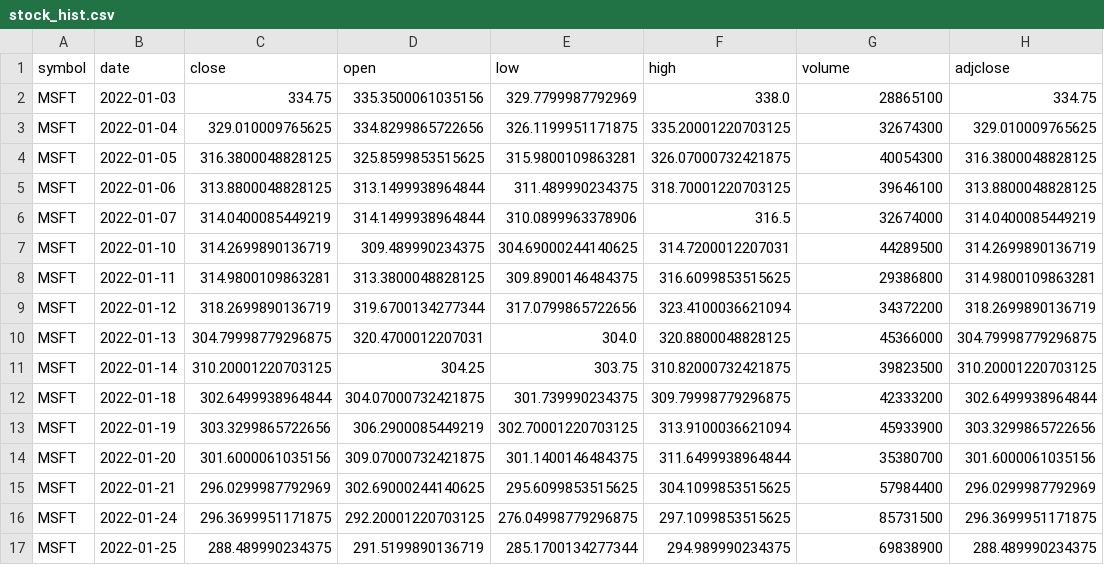
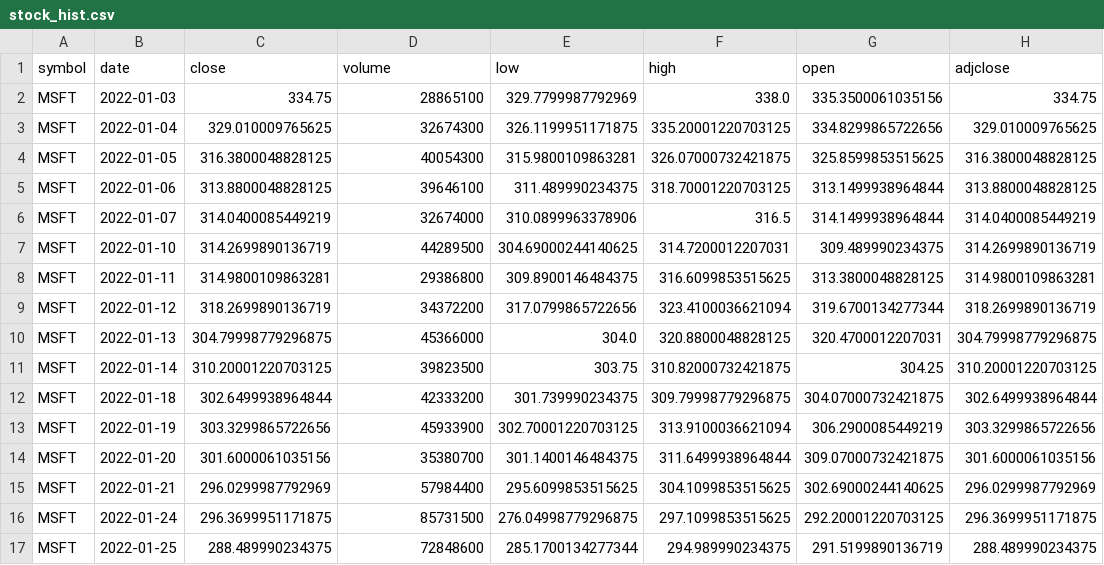
Before and after one commit to douglasnacl/master, a CSV file: stock_hist.csv, drawn as a sheet; only a part is shown; the diff covers the shown part only.

```diff
--- a/stock_hist.csv
+++ b/stock_hist.csv
@@ -1,17 +1,17 @@
-symbol,date,close,open,low,high,volume,adjclose
-MSFT,2022-01-03,334.75,335.3500061035156,329.7799987792969,338.0,28865100,334.75
-MSFT,2022-01-04,329.010009765625,334.8299865722656,326.1199951171875,335.20001220703125,32674300,329.010009765625
-MSFT,2022-01-05,316.3800048828125,325.8599853515625,315.9800109863281,326.07000732421875,40054300,316.3800048828125
-MSFT,2022-01-06,313.8800048828125,313.1499938964844,311.489990234375,318.70001220703125,39646100,313.8800048828125
-MSFT,2022-01-07,314.0400085449219,314.1499938964844,310.0899963378906,316.5,32674000,314.0400085449219
-MSFT,2022-01-10,314.2699890136719,309.489990234375,304.69000244140625,314.7200012207031,44289500,314.2699890136719
-MSFT,2022-01-11,314.9800109863281,313.3800048828125,309.8900146484375,316.6099853515625,29386800,314.9800109863281
-MSFT,2022-01-12,318.2699890136719,319.6700134277344,317.0799865722656,323.4100036621094,34372200,318.2699890136719
-MSFT,2022-01-13,304.79998779296875,320.4700012207031,304.0,320.8800048828125,45366000,304.79998779296875
-MSFT,2022-01-14,310.20001220703125,304.25,303.75,310.82000732421875,39823500,310.20001220703125
-MSFT,2022-01-18,302.6499938964844,304.07000732421875,301.739990234375,309.79998779296875,42333200,302.6499938964844
-MSFT,2022-01-19,303.3299865722656,306.2900085449219,302.70001220703125,313.9100036621094,45933900,303.3299865722656
-MSFT,2022-01-20,301.6000061035156,309.07000732421875,301.1400146484375,311.6499938964844,35380700,301.6000061035156
-MSFT,2022-01-21,296.0299987792969,302.69000244140625,295.6099853515625,304.1099853515625,57984400,296.0299987792969
-MSFT,2022-01-24,296.3699951171875,292.20001220703125,276.04998779296875,297.1099853515625,85731500,296.3699951171875
-MSFT,2022-01-25,288.489990234375,291.5199890136719,285.1700134277344,294.989990234375,69838900,288.489990234375
+symbol,date,close,volume,low,high,open,adjclose
+MSFT,2022-01-03,334.75,28865100,329.7799987792969,338.0,335.3500061035156,334.75
+MSFT,2022-01-04,329.010009765625,32674300,326.1199951171875,335.20001220703125,334.8299865722656,329.010009765625
+MSFT,2022-01-05,316.3800048828125,40054300,315.9800109863281,326.07000732421875,325.8599853515625,316.3800048828125
+MSFT,2022-01-06,313.8800048828125,39646100,311.489990234375,318.70001220703125,313.1499938964844,313.8800048828125
+MSFT,2022-01-07,314.0400085449219,32674000,310.0899963378906,316.5,314.1499938964844,314.0400085449219
+MSFT,2022-01-10,314.2699890136719,44289500,304.69000244140625,314.7200012207031,309.489990234375,314.2699890136719
+MSFT,2022-01-11,314.9800109863281,29386800,309.8900146484375,316.6099853515625,313.3800048828125,314.9800109863281
+MSFT,2022-01-12,318.2699890136719,34372200,317.0799865722656,323.4100036621094,319.6700134277344,318.2699890136719
+MSFT,2022-01-13,304.79998779296875,45366000,304.0,320.8800048828125,320.4700012207031,304.79998779296875
+MSFT,2022-01-14,310.20001220703125,39823500,303.75,310.82000732421875,304.25,310.20001220703125
+MSFT,2022-01-18,302.6499938964844,42333200,301.739990234375,309.79998779296875,304.07000732421875,302.6499938964844
+MSFT,2022-01-19,303.3299865722656,45933900,302.70001220703125,313.9100036621094,306.2900085449219,303.3299865722656
+MSFT,2022-01-20,301.6000061035156,35380700,301.1400146484375,311.6499938964844,309.07000732421875,301.6000061035156
+MSFT,2022-01-21,296.0299987792969,57984400,295.6099853515625,304.1099853515625,302.69000244140625,296.0299987792969
+MSFT,2022-01-24,296.3699951171875,85731500,276.04998779296875,297.1099853515625,292.20001220703125,296.3699951171875
+MSFT,2022-01-25,288.489990234375,72848600,285.1700134277344,294.989990234375,291.5199890136719,288.489990234375
```
Also changed, not shown: 16 edited cells elsewhere in this file, 3 other files.
